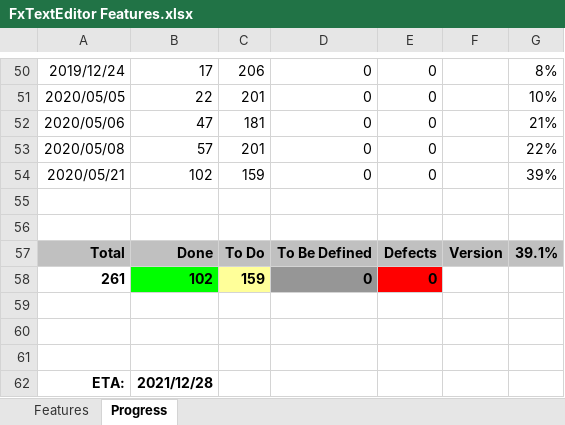
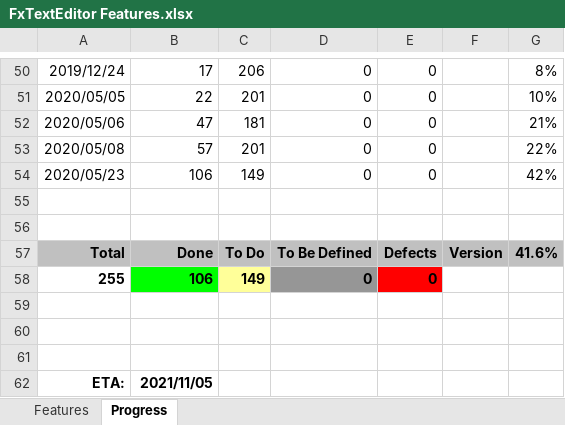
Before and after one commit to andy-goryachev/FxTextEditor, an Excel workbook: FxTextEditor Features.xlsx, sheet Progress, drawn as a sheet; only a part is shown, gaps mark what is left out; values as stored, in another font and other column widths than the file's, no borders; charts and pictures not drawn; removed rows and columns are numbered as before the commit, all else as after; the diff names each change by its address in the sheet, - before the commit and + after, or states it on an @@ line.

```diff
--- a/FxTextEditor Features.xlsx (sheet Progress)
+++ b/FxTextEditor Features.xlsx (sheet Progress)
-row 54: 2020/05/21 | 102 | 159 | 0 | 0 |  | 39%
+row 54: 2020/05/23 | 106 | 149 | 0 | 0 |  | 42%
-G57: 39.1%
+G57: 41.6%
-row 58: 261 | 102 | 159 | 0 | 0
+row 58: 255 | 106 | 149 | 0 | 0
-B62: 2021/12/28
+B62: 2021/11/05
```
Also changed, not shown: sheet Features, formulas that keep their value, charts or pictures, 2 other files.
